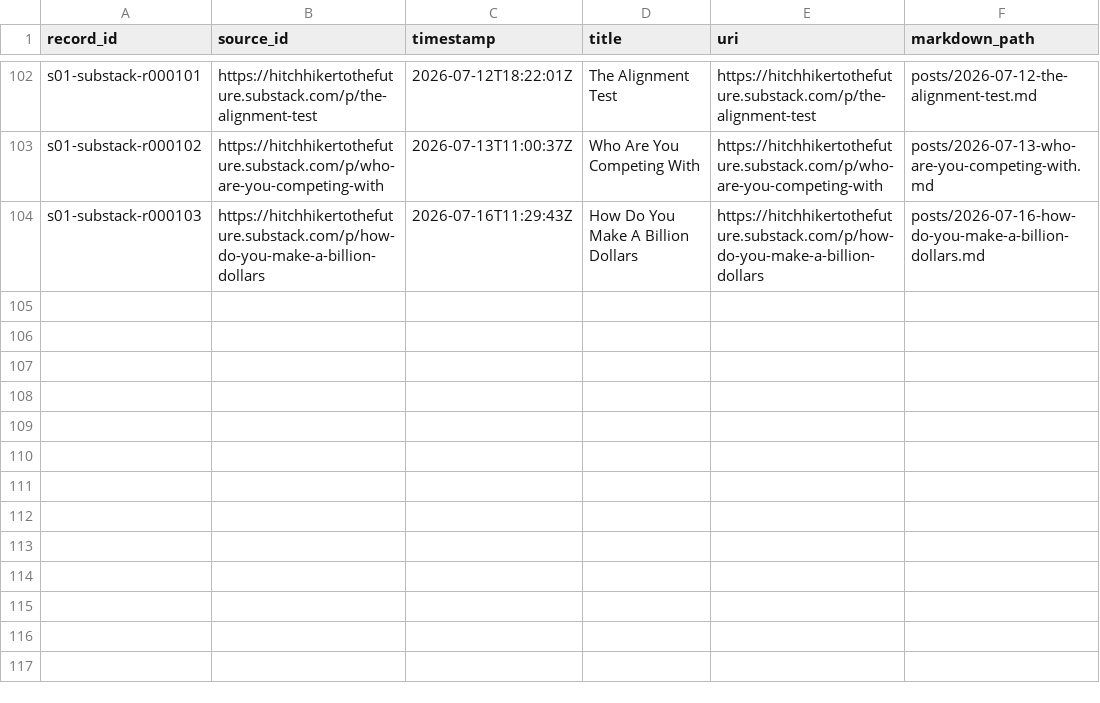
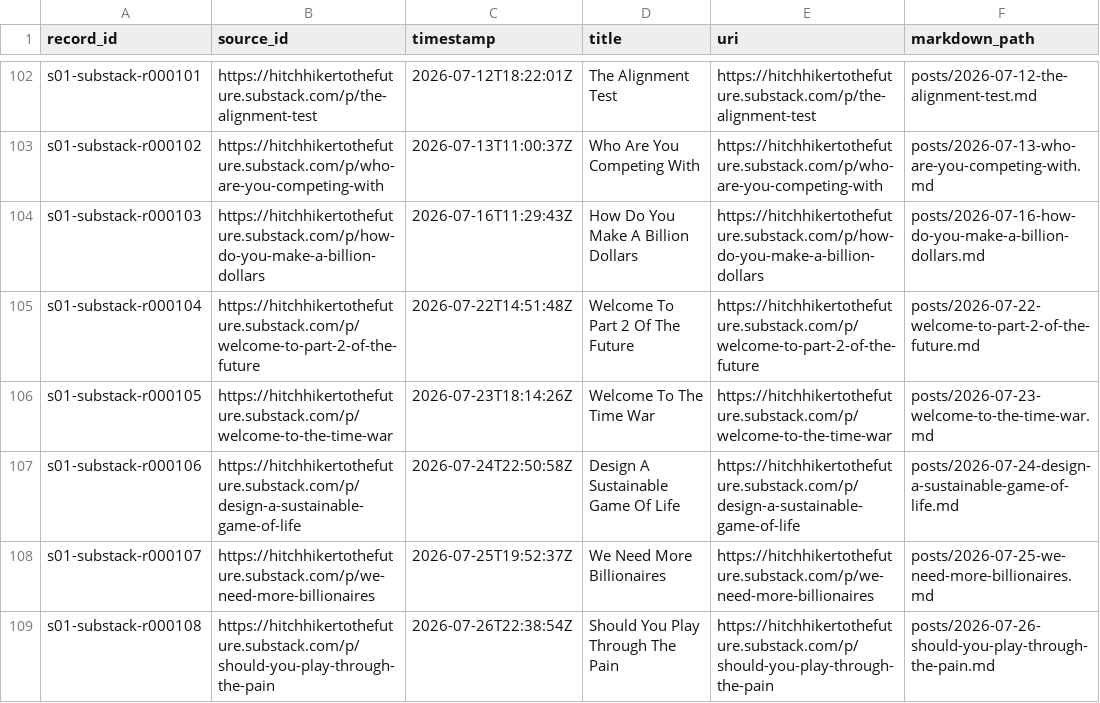
Before and after one commit to leo-guinan/hitchhikertothefuture-substack-block, a CSV file: mirror/posts.csv, drawn as a sheet; only a part is shown, gaps mark what is left out; the diff names each change by its address in the sheet, - before the commit and + after, or states it on an @@ line.

```diff
--- a/mirror/posts.csv
+++ b/mirror/posts.csv
+row 105: s01-substack-r000104 | https://hitchhikertothefuture.substack.com/p/welcome-to-part-2-of-the-future | 2026-07-22T14:51:48Z | Welcome To Part 2 Of The Future | https://hitchhikertothefuture.substack.com/p/welcome-to-part-2-of-the-future | posts/2026-07-22-welcome-to-part-2-of-the-future.md
+row 106: s01-substack-r000105 | https://hitchhikertothefuture.substack.com/p/welcome-to-the-time-war | 2026-07-23T18:14:26Z | Welcome To The Time War | https://hitchhikertothefuture.substack.com/p/welcome-to-the-time-war | posts/2026-07-23-welcome-to-the-time-war.md
+row 107: s01-substack-r000106 | https://hitchhikertothefuture.substack.com/p/design-a-sustainable-game-of-life | 2026-07-24T22:50:58Z | Design A Sustainable Game Of Life | https://hitchhikertothefuture.substack.com/p/design-a-sustainable-game-of-life | posts/2026-07-24-design-a-sustainable-game-of-life.md
+row 108: s01-substack-r000107 | https://hitchhikertothefuture.substack.com/p/we-need-more-billionaires | 2026-07-25T19:52:37Z | We Need More Billionaires | https://hitchhikertothefuture.substack.com/p/we-need-more-billionaires | posts/2026-07-25-we-need-more-billionaires.md
+row 109: s01-substack-r000108 | https://hitchhikertothefuture.substack.com/p/should-you-play-through-the-pain | 2026-07-26T22:38:54Z | Should You Play Through The Pain | https://hitchhikertothefuture.substack.com/p/should-you-play-through-the-pain | posts/2026-07-26-should-you-play-through-the-pain.md
```
Also changed, not shown: 15 other files.
